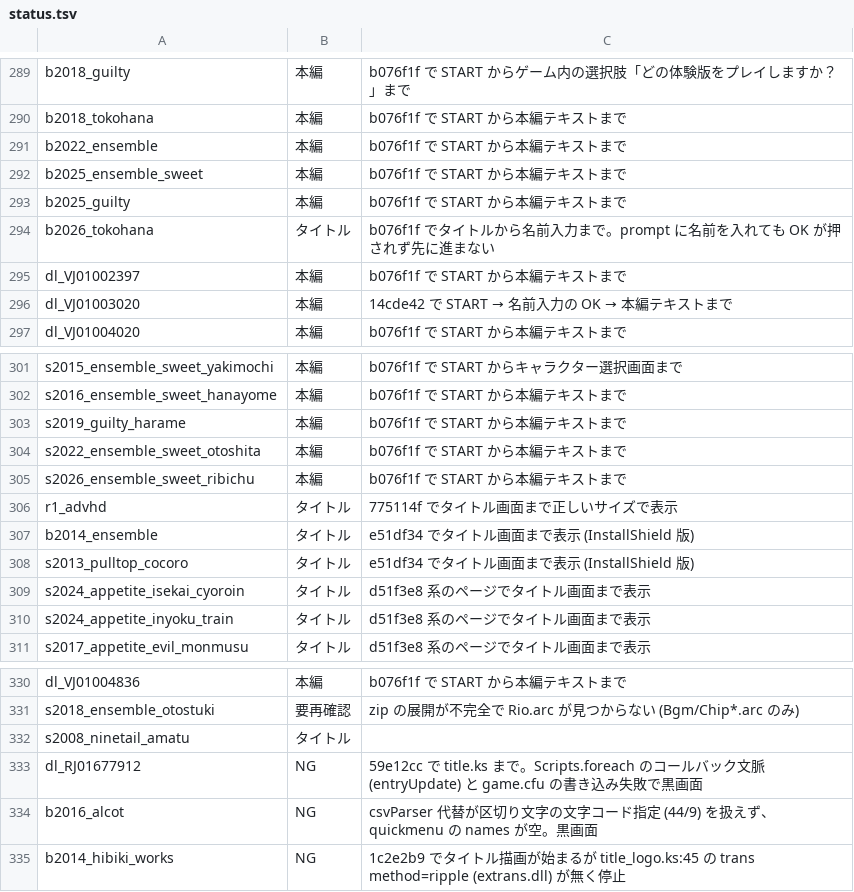
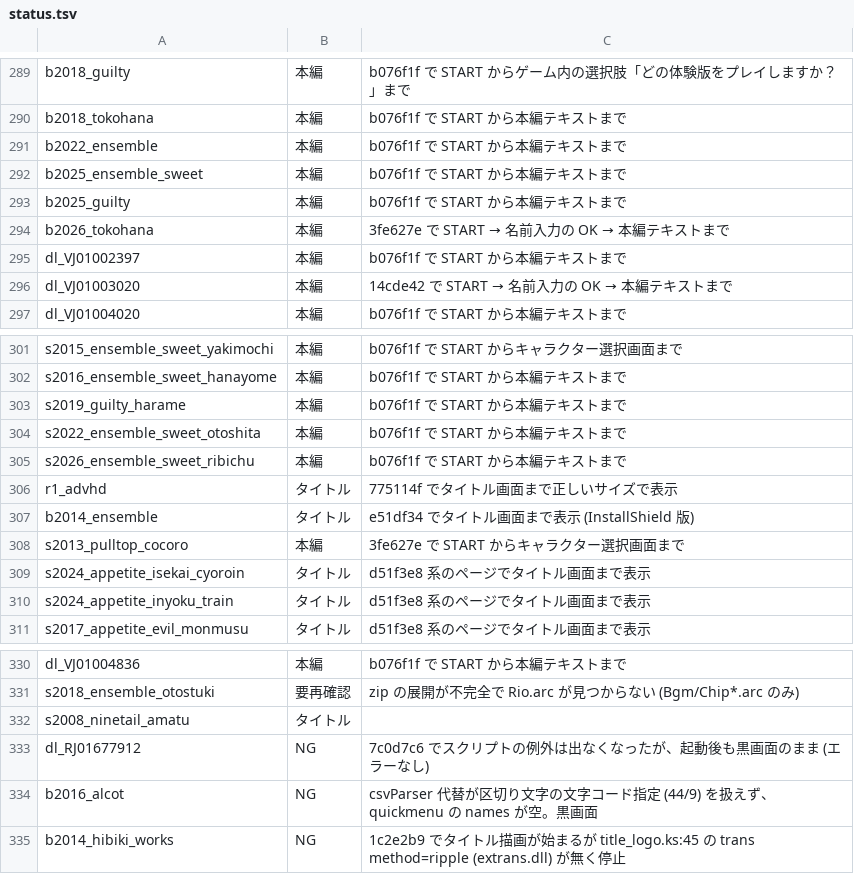
Before and after one commit to a-kaibu/vnrun, a TSV file: tools/verify/status.tsv, drawn as a sheet; only a part is shown, gaps mark what is left out.

```diff
--- a/tools/verify/status.tsv
+++ b/tools/verify/status.tsv
@@ -293,3 +293,3 @@ b2025_ensemble_sweet	本編	b076f1f で START から本編テキストまで
 b2025_guilty	本編	b076f1f で START から本編テキストまで
-b2026_tokohana	タイトル	b076f1f でタイトルから名前入力まで。prompt に名前を入れても OK が押されず先に進まない
+b2026_tokohana	本編	3fe627e で START → 名前入力の OK → 本編テキストまで
 dl_VJ01002397	本編	b076f1f で START から本編テキストまで
@@ -307,3 +307,3 @@ r1_advhd	タイトル	775114f でタイトル画面まで正しいサイズで
 b2014_ensemble	タイトル	e51df34 でタイトル画面まで表示 (InstallShield 版)
-s2013_pulltop_cocoro	タイトル	e51df34 でタイトル画面まで表示 (InstallShield 版)
+s2013_pulltop_cocoro	本編	3fe627e で START からキャラクター選択画面まで
 s2024_appetite_isekai_cyoroin	タイトル	d51f3e8 系のページでタイトル画面まで表示
@@ -332,3 +332,3 @@ s2018_ensemble_otostuki	要再確認	zip の展開が不完全で Rio.arc が見
 s2008_ninetail_amatu	タイトル	
-dl_RJ01677912	NG	59e12cc で title.ks まで。Scripts.foreach のコールバック文脈 (entryUpdate) と game.cfu の書き込み失敗で黒画面
+dl_RJ01677912	NG	7c0d7c6 でスクリプトの例外は出なくなったが、起動後も黒画面のまま (エラーなし)
 b2016_alcot	NG	csvParser 代替が区切り文字の文字コード指定 (44/9) を扱えず、quickmenu の names が空。黒画面
```
Also changed, not shown: 1 other file.
